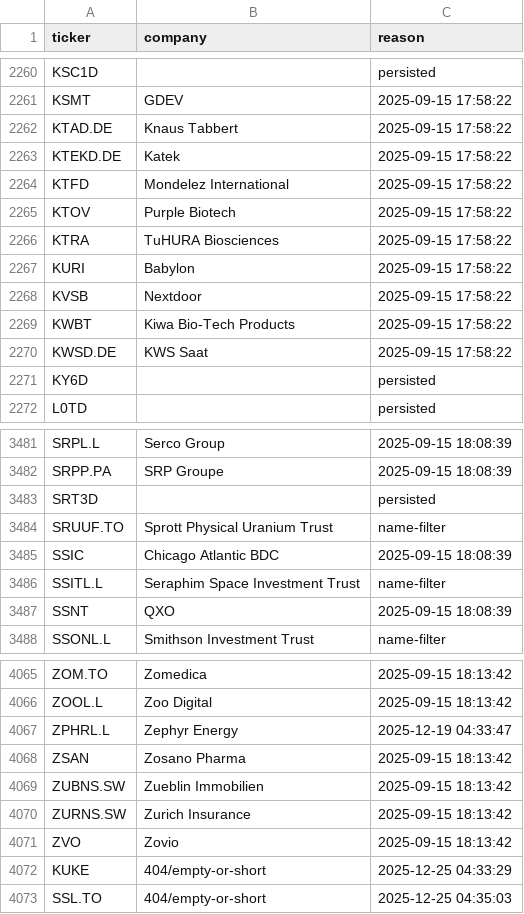
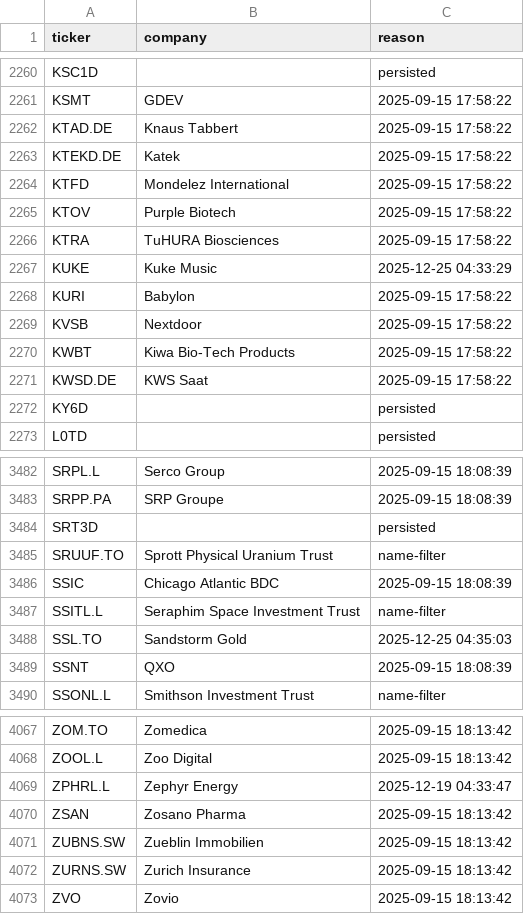
Before and after one commit to andrei1234D/GPT5, a CSV file: data/universe_rejects.csv, drawn as a sheet; only a part is shown, gaps mark what is left out; removed rows and columns are numbered as before the commit, all else as after; the diff names each change by its address in the sheet, - before the commit and + after, or states it on an @@ line.

```diff
--- a/data/universe_rejects.csv
+++ b/data/universe_rejects.csv
+row 2267: KUKE | Kuke Music | 2025-12-25 04:33:29
+row 3488: SSL.TO | Sandstorm Gold | 2025-12-25 04:35:03
-row 4072: KUKE | 404/empty-or-short | 2025-12-25 04:33:29
-row 4073: SSL.TO | 404/empty-or-short | 2025-12-25 04:35:03
```
Also changed, not shown: data/stage1_enhancer_bonus.csv, data/stage1_kept.csv, 2 other files.
